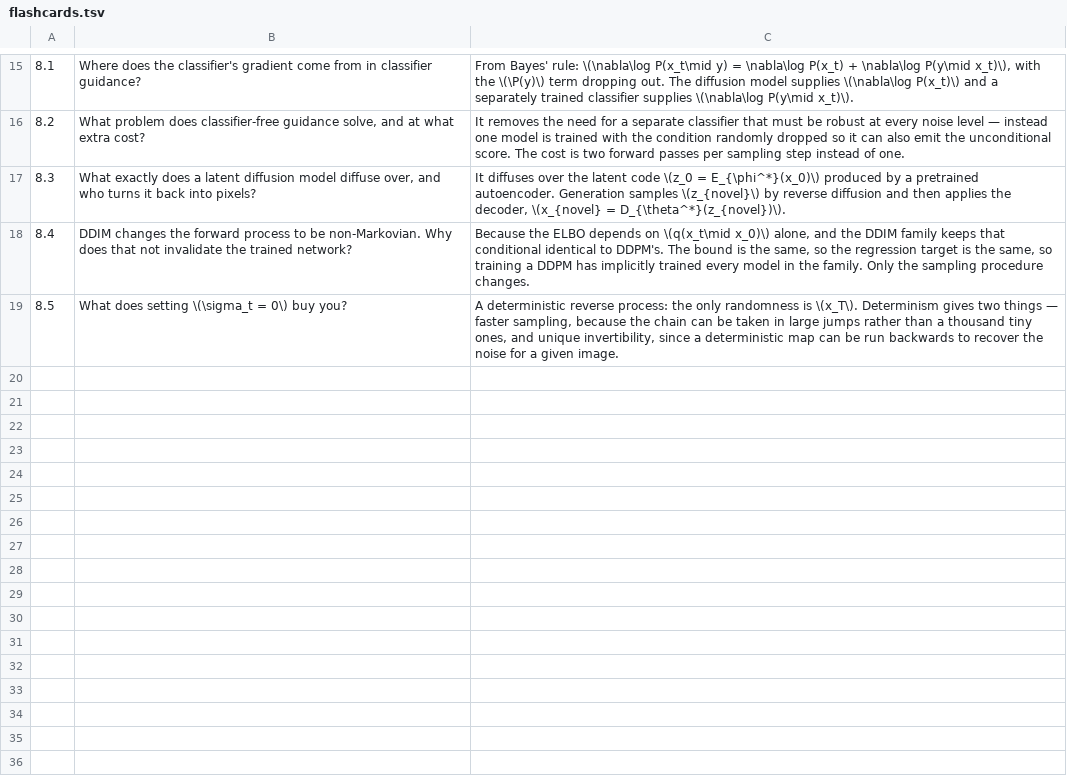
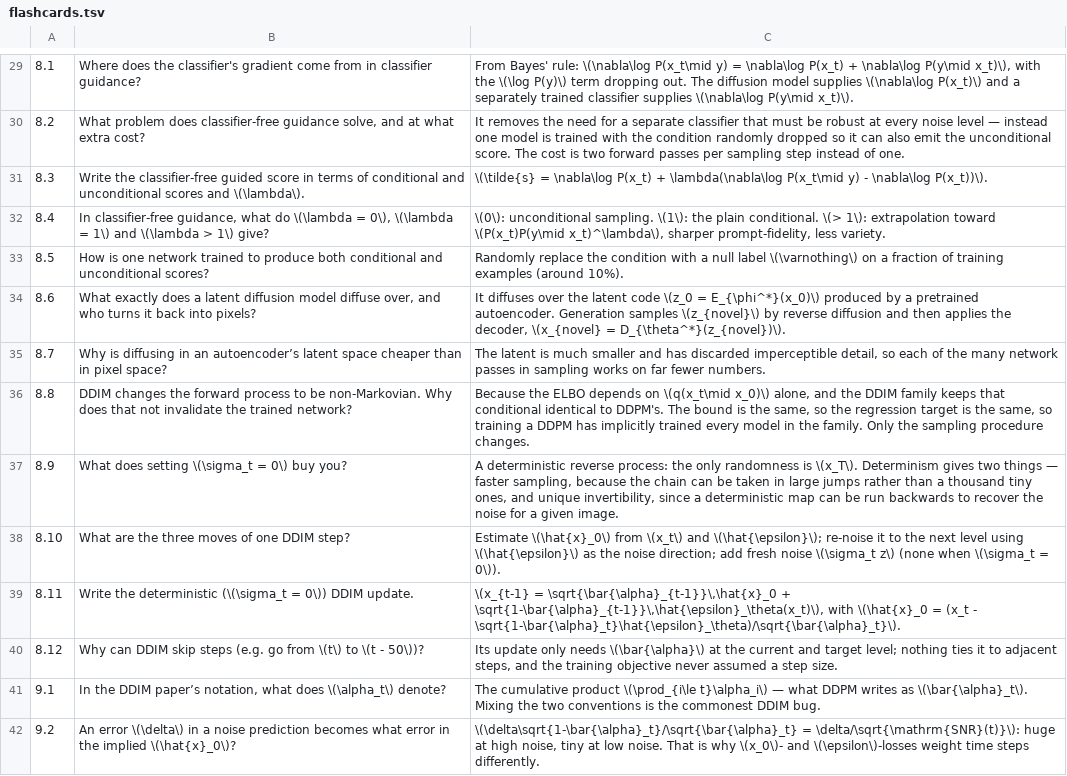
Before and after one commit to atharav443/genai-notes, a TSV file: notes/diffusion/flashcards.tsv, drawn as a sheet; only a part is shown, gaps mark what is left out; the diff covers the shown part only.

```diff
--- a/notes/diffusion/flashcards.tsv
+++ b/notes/diffusion/flashcards.tsv
@@ -15,5 +29,14 @@
-8.1	Where does the classifier's gradient come from in classifier guidance?	From Bayes' rule: \(\nabla\log P(x_t\mid y) = \nabla\log P(x_t) + \nabla\log P(y\mid x_t)\), with the \(\P(y)\) term dropping out. The diffusion model supplies \(\nabla\log P(x_t)\) and a separately trained classifier supplies \(\nabla\log P(y\mid x_t)\).
+8.1	Where does the classifier's gradient come from in classifier guidance?	From Bayes' rule: \(\nabla\log P(x_t\mid y) = \nabla\log P(x_t) + \nabla\log P(y\mid x_t)\), with the \(\log P(y)\) term dropping out. The diffusion model supplies \(\nabla\log P(x_t)\) and a separately trained classifier supplies \(\nabla\log P(y\mid x_t)\).
 8.2	What problem does classifier-free guidance solve, and at what extra cost?	It removes the need for a separate classifier that must be robust at every noise level — instead one model is trained with the condition randomly dropped so it can also emit the unconditional score. The cost is two forward passes per sampling step instead of one.
-8.3	What exactly does a latent diffusion model diffuse over, and who turns it back into pixels?	It diffuses over the latent code \(z_0 = E_{\phi^*}(x_0)\) produced by a pretrained autoencoder. Generation samples \(z_{novel}\) by reverse diffusion and then applies the decoder, \(x_{novel} = D_{\theta^*}(z_{novel})\).
-8.4	DDIM changes the forward process to be non-Markovian. Why does that not invalidate the trained network?	Because the ELBO depends on \(q(x_t\mid x_0)\) alone, and the DDIM family keeps that conditional identical to DDPM's. The bound is the same, so the regression target is the same, so training a DDPM has implicitly trained every model in the family. Only the sampling procedure changes.
-8.5	What does setting \(\sigma_t = 0\) buy you?	A deterministic reverse process: the only randomness is \(x_T\). Determinism gives two things — faster sampling, because the chain can be taken in large jumps rather than a thousand tiny ones, and unique invertibility, since a deterministic map can be run backwards to recover the noise for a given image.
+8.3	Write the classifier-free guided score in terms of conditional and unconditional scores and \(\lambda\).	\(\tilde{s} = \nabla\log P(x_t) + \lambda(\nabla\log P(x_t\mid y) - \nabla\log P(x_t))\).
+8.4	In classifier-free guidance, what do \(\lambda = 0\), \(\lambda = 1\) and \(\lambda > 1\) give?	\(0\): unconditional sampling. \(1\): the plain conditional. \(> 1\): extrapolation toward \(P(x_t)P(y\mid x_t)^\lambda\), sharper prompt-fidelity, less variety.
+8.5	How is one network trained to produce both conditional and unconditional scores?	Randomly replace the condition with a null label \(\varnothing\) on a fraction of training examples (around 10%).
+8.6	What exactly does a latent diffusion model diffuse over, and who turns it back into pixels?	It diffuses over the latent code \(z_0 = E_{\phi^*}(x_0)\) produced by a pretrained autoencoder. Generation samples \(z_{novel}\) by reverse diffusion and then applies the decoder, \(x_{novel} = D_{\theta^*}(z_{novel})\).
+8.7	Why is diffusing in an autoencoder’s latent space cheaper than in pixel space?	The latent is much smaller and has discarded imperceptible detail, so each of the many network passes in sampling works on far fewer numbers.
+8.8	DDIM changes the forward process to be non-Markovian. Why does that not invalidate the trained network?	Because the ELBO depends on \(q(x_t\mid x_0)\) alone, and the DDIM family keeps that conditional identical to DDPM's. The bound is the same, so the regression target is the same, so training a DDPM has implicitly trained every model in the family. Only the sampling procedure changes.
+8.9	What does setting \(\sigma_t = 0\) buy you?	A deterministic reverse process: the only randomness is \(x_T\). Determinism gives two things — faster sampling, because the chain can be taken in large jumps rather than a thousand tiny ones, and unique invertibility, since a deterministic map can be run backwards to recover the noise for a given image.
+8.10	What are the three moves of one DDIM step?	Estimate \(\hat{x}_0\) from \(x_t\) and \(\hat{\epsilon}\); re-noise it to the next level using \(\hat{\epsilon}\) as the noise direction; add fresh noise \(\sigma_t z\) (none when \(\sigma_t = 0\)).
+8.11	Write the deterministic (\(\sigma_t = 0\)) DDIM update.	\(x_{t-1} = \sqrt{\bar{\alpha}_{t-1}}\,\hat{x}_0 + \sqrt{1-\bar{\alpha}_{t-1}}\,\hat{\epsilon}_\theta(x_t)\), with \(\hat{x}_0 = (x_t - \sqrt{1-\bar{\alpha}_t}\hat{\epsilon}_\theta)/\sqrt{\bar{\alpha}_t}\).
+8.12	Why can DDIM skip steps (e.g. go from \(t\) to \(t - 50\))?	Its update only needs \(\bar{\alpha}\) at the current and target level; nothing ties it to adjacent steps, and the training objective never assumed a step size.
+9.1	In the DDIM paper’s notation, what does \(\alpha_t\) denote?	The cumulative product \(\prod_{i\le t}\alpha_i\) — what DDPM writes as \(\bar{\alpha}_t\). Mixing the two conventions is the commonest DDIM bug.
+9.2	An error \(\delta\) in a noise prediction becomes what error in the implied \(\hat{x}_0\)?	\(\delta\sqrt{1-\bar{\alpha}_t}/\sqrt{\bar{\alpha}_t} = \delta/\sqrt{\mathrm{SNR}(t)}\): huge at high noise, tiny at low noise. That is why \(x_0\)- and \(\epsilon\)-losses weight time steps differently.
```
Also changed, not shown: 14 added rows and 16 edited cells elsewhere in this file, notes/vae/flashcards.tsv, 27 other files.
